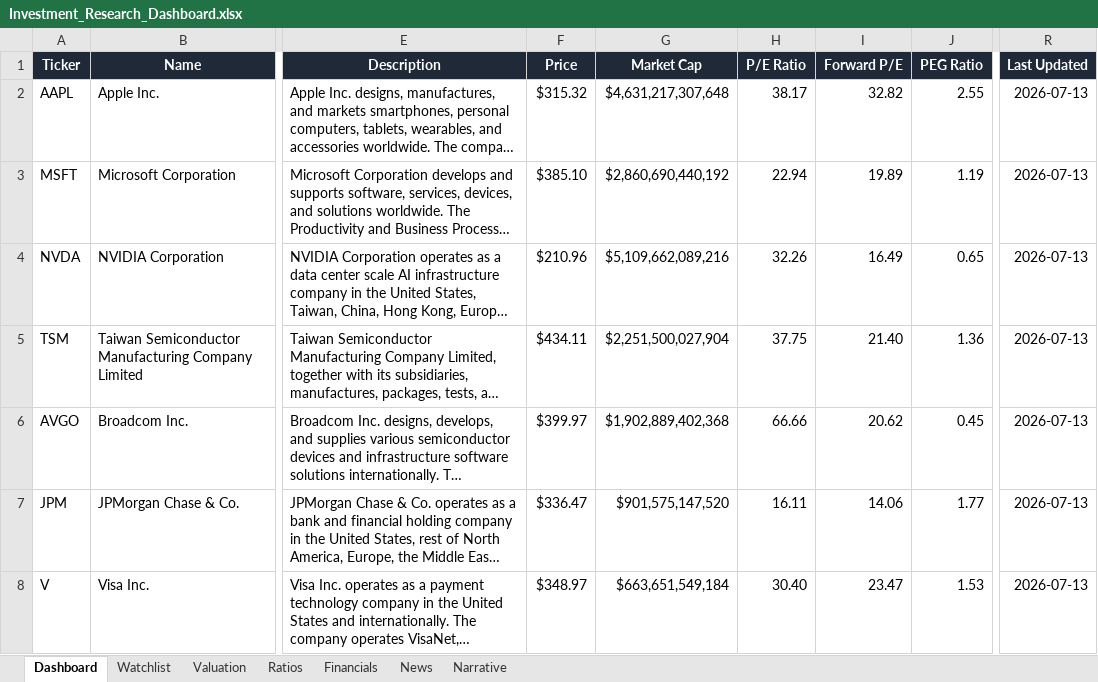
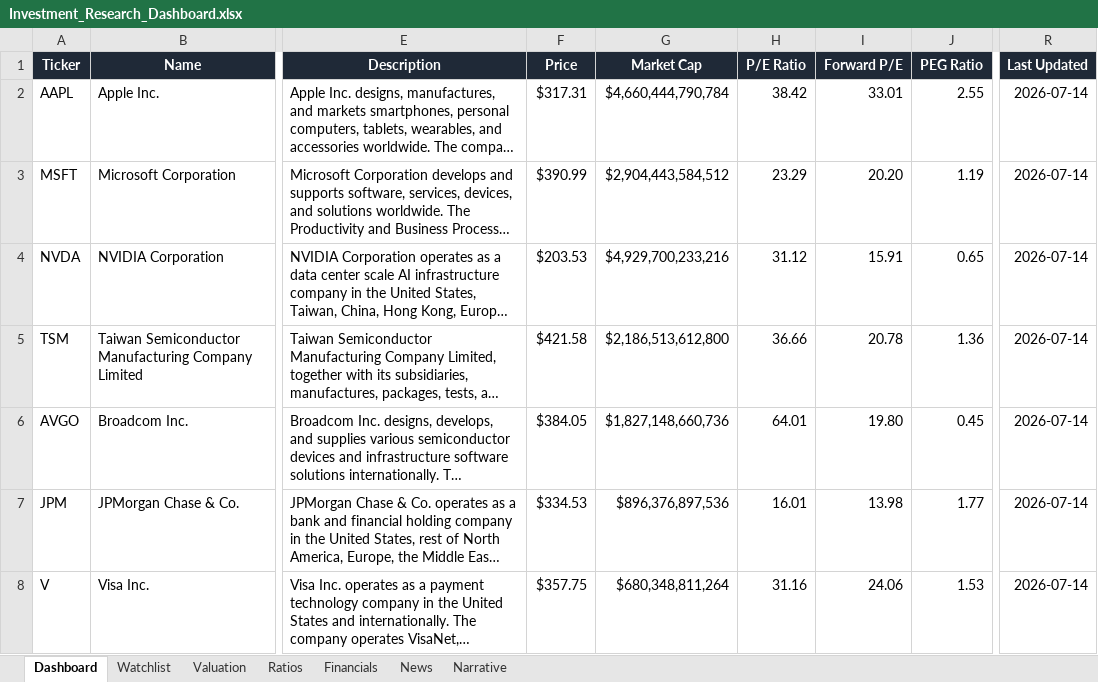
Before and after one commit to ishannair2005/Investing_Dashboard, an Excel workbook: Investment_Research_Dashboard.xlsx, sheet Dashboard, drawn as a sheet; only a part is shown, gaps mark what is left out; long unchanged cells end in …; values as stored, in another font and other column widths than the file's, no borders; conditional formats and table styles not drawn; the diff covers the shown part only; the diff names each change by its address in the sheet, - before the commit and + after, or states it on an @@ line.

```diff
--- a/Investment_Research_Dashboard.xlsx (sheet Dashboard)
+++ b/Investment_Research_Dashboard.xlsx (sheet Dashboard)
-F2 (Price): $315.32
+F2 (Price): $317.31
-G2 (Market Cap): $4,631,217,307,648
+G2 (Market Cap): $4,660,444,790,784
-H2 (P/E Ratio): 38.17
+H2 (P/E Ratio): 38.42
-I2 (Forward P/E): 32.82
+I2 (Forward P/E): 33.01
-R2:R8 (Last Updated): 2026-07-13
+R2:R8 (Last Updated): 2026-07-14
-F3 (Price): $385.10
+F3 (Price): $390.99
-G3 (Market Cap): $2,860,690,440,192
+G3 (Market Cap): $2,904,443,584,512
-H3 (P/E Ratio): 22.94
+H3 (P/E Ratio): 23.29
-I3 (Forward P/E): 19.89
+I3 (Forward P/E): 20.20
-F4 (Price): $210.96
+F4 (Price): $203.53
-G4 (Market Cap): $5,109,662,089,216
+G4 (Market Cap): $4,929,700,233,216
-H4 (P/E Ratio): 32.26
+H4 (P/E Ratio): 31.12
-I4 (Forward P/E): 16.49
+I4 (Forward P/E): 15.91
-F5 (Price): $434.11
+F5 (Price): $421.58
-G5 (Market Cap): $2,251,500,027,904
+G5 (Market Cap): $2,186,513,612,800
-H5 (P/E Ratio): 37.75
+H5 (P/E Ratio): 36.66
-I5 (Forward P/E): 21.40
+I5 (Forward P/E): 20.78
-F6 (Price): $399.97
+F6 (Price): $384.05
-G6 (Market Cap): $1,902,889,402,368
+G6 (Market Cap): $1,827,148,660,736
-H6 (P/E Ratio): 66.66
+H6 (P/E Ratio): 64.01
-I6 (Forward P/E): 20.62
+I6 (Forward P/E): 19.80
-F7 (Price): $336.47
+F7 (Price): $334.53
-G7 (Market Cap): $901,575,147,520
+G7 (Market Cap): $896,376,897,536
-H7 (P/E Ratio): 16.11
+H7 (P/E Ratio): 16.01
-I7 (Forward P/E): 14.06
+I7 (Forward P/E): 13.98
-F8 (Price): $348.97
+F8 (Price): $357.75
-G8 (Market Cap): $663,651,549,184
+G8 (Market Cap): $680,348,811,264
-H8 (P/E Ratio): 30.40
+H8 (P/E Ratio): 31.16
-I8 (Forward P/E): 23.47
+I8 (Forward P/E): 24.06
```
Also changed, not shown: 117 edited cells elsewhere in this sheet, sheet News, sheet Narrative, sheet Valuation.
